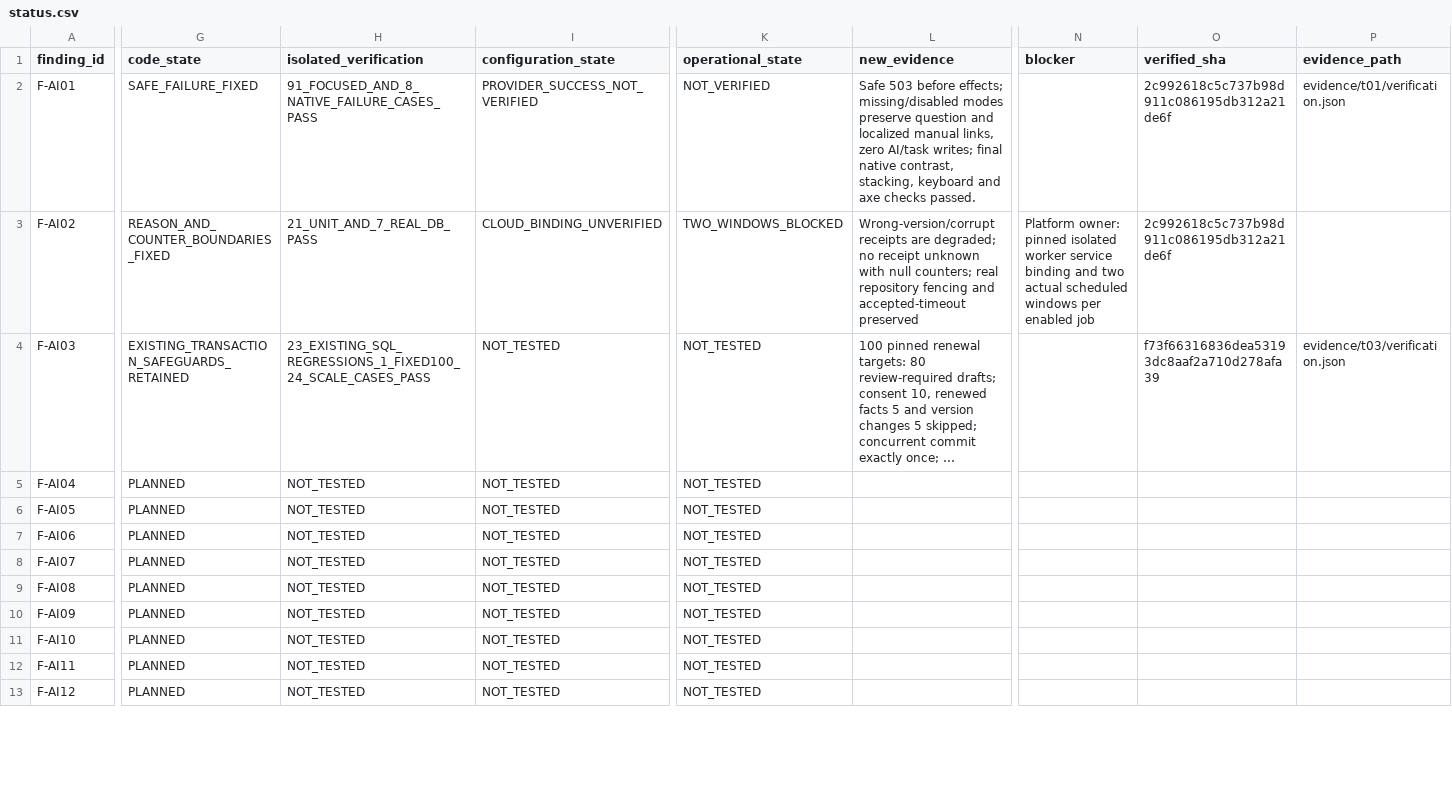
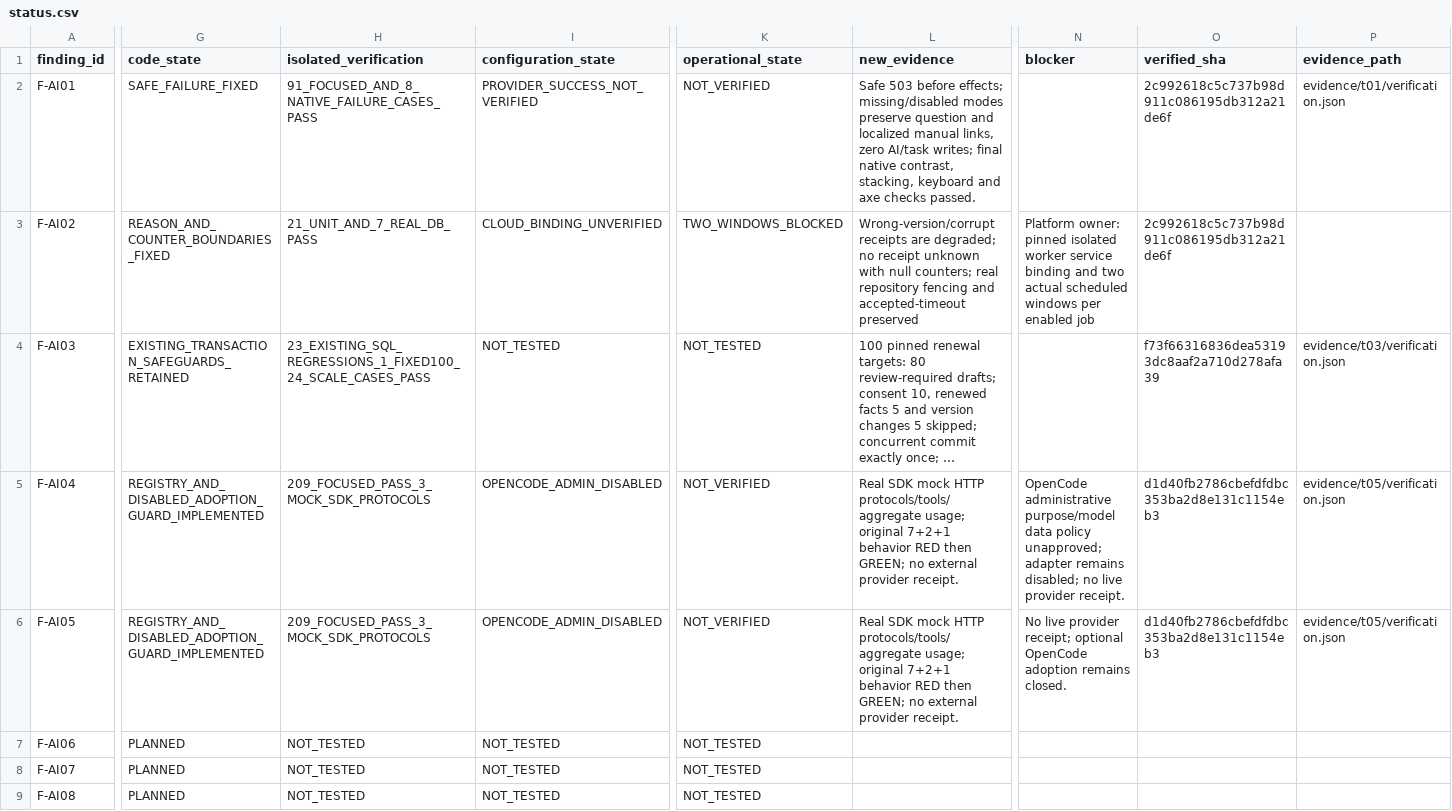
Before and after one commit to YNWAforever/hkwtia, a CSV file: docs/audits/hkwtia-2026-10-03-full-fix/status.csv, drawn as a sheet; only a part is shown, gaps mark what is left out; the shorter side is filled out with more unchanged rows; long unchanged cells end in …; the diff names each change by its address in the sheet, - before the commit and + after, or states it on an @@ line.

Commit message:
feat: approved AI task routing and bounded provider contracts (#126)
* docs: establish full remediation execution baseline

* docs: record verified full remediation baseline gates

* fix: degrade concierge safely before missing configuration effects

* fix: distinguish missing and invalid worker polling evidence

* fix: retain application case and inbox scope through login

* fix: keep concierge recovery visible and accessible

* fix: preserve admin case context after stale-session denial

* test: preserve actor guards with login continuation arguments

* feat: measure administrative work with frozen manual baselines

* test: verify pinned batch scope across eight operations

* docs: record verified first-slice evidence and release gates

* feat: add approved AI provider routing

* docs: record provider routing gates and isolated preview boundary

* docs: verify isolated preview through fresh official access

```diff
--- a/docs/audits/hkwtia-2026-10-03-full-fix/status.csv
+++ b/docs/audits/hkwtia-2026-10-03-full-fix/status.csv
-G5:G6 (code_state): PLANNED
+G5:G6 (code_state): REGISTRY_AND_DISABLED_ADOPTION_GUARD_IMPLEMENTED
-H5:H6 (isolated_verification): NOT_TESTED
+H5:H6 (isolated_verification): 209_FOCUSED_PASS_3_MOCK_SDK_PROTOCOLS
-I5:I6 (configuration_state): NOT_TESTED
+I5:I6 (configuration_state): OPENCODE_ADMIN_DISABLED
-K5:K6 (operational_state): NOT_TESTED
+K5:K6 (operational_state): NOT_VERIFIED
-L5:L6 (new_evidence): (empty)
+L5:L6 (new_evidence): Real SDK mock HTTP protocols/tools/aggregate usage; original 7+2+1 behavior RED then GREEN; no external provider receipt.
-N5 (blocker): (empty)
+N5 (blocker): OpenCode administrative purpose/model data policy unapproved; adapter remains disabled; no live provider receipt.
-O5:O6 (verified_sha): (empty)
+O5:O6 (verified_sha): d1d40fb2786cbefdfdbc353ba2d8e131c1154eb3
-P5:P6 (evidence_path): (empty)
+P5:P6 (evidence_path): evidence/t05/verification.json
-N6 (blocker): (empty)
+N6 (blocker): No live provider receipt; optional OpenCode adoption remains closed.
```
Also changed, not shown: docs/audits/hkwtia-2026-10-03-full-fix/acceptance.csv, docs/audits/hkwtia-2026-10-03-full-fix/tasks.csv, 35 other files.
